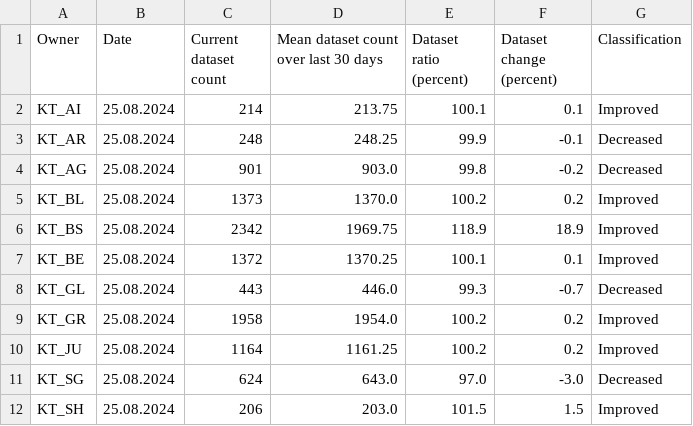
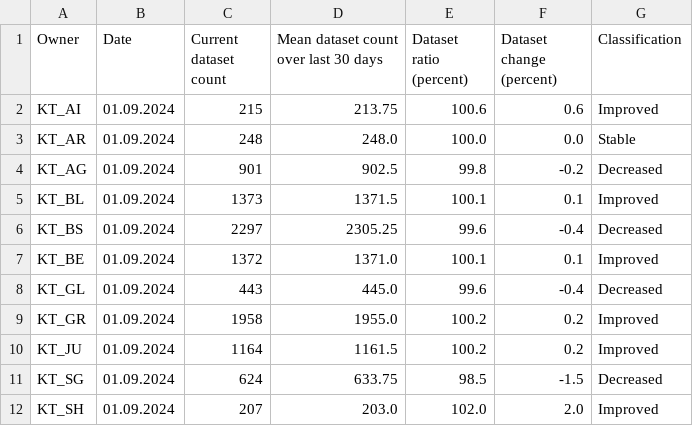
Before and after one commit to davidoesch/geoservice_harvester_poc, a CSV file: data/geoservices_changestats_CH.csv, drawn as a sheet; only a part is shown; the diff covers the shown part only.

Commit message:
Calculate change statistics

```diff
--- a/data/geoservices_changestats_CH.csv
+++ b/data/geoservices_changestats_CH.csv
@@ -1,12 +1,12 @@
 Owner,Date,Current dataset count,Mean dataset count over last 30 days,Dataset ratio (percent),Dataset change (percent),Classification
-KT_AI,25.08.2024,214,213.75,100.1,0.1,Improved
-KT_AR,25.08.2024,248,248.25,99.9,-0.1,Decreased
-KT_AG,25.08.2024,901,903.0,99.8,-0.2,Decreased
-KT_BL,25.08.2024,1373,1370.0,100.2,0.2,Improved
-KT_BS,25.08.2024,2342,1969.75,118.9,18.9,Improved
-KT_BE,25.08.2024,1372,1370.25,100.1,0.1,Improved
-KT_GL,25.08.2024,443,446.0,99.3,-0.7,Decreased
-KT_GR,25.08.2024,1958,1954.0,100.2,0.2,Improved
-KT_JU,25.08.2024,1164,1161.25,100.2,0.2,Improved
-KT_SG,25.08.2024,624,643.0,97.0,-3.0,Decreased
-KT_SH,25.08.2024,206,203.0,101.5,1.5,Improved
+KT_AI,01.09.2024,215,213.75,100.6,0.6,Improved
+KT_AR,01.09.2024,248,248.0,100.0,0.0,Stable
+KT_AG,01.09.2024,901,902.5,99.8,-0.2,Decreased
+KT_BL,01.09.2024,1373,1371.5,100.1,0.1,Improved
+KT_BS,01.09.2024,2297,2305.25,99.6,-0.4,Decreased
+KT_BE,01.09.2024,1372,1371.0,100.1,0.1,Improved
+KT_GL,01.09.2024,443,445.0,99.6,-0.4,Decreased
+KT_GR,01.09.2024,1958,1955.0,100.2,0.2,Improved
+KT_JU,01.09.2024,1164,1161.5,100.2,0.2,Improved
+KT_SG,01.09.2024,624,633.75,98.5,-1.5,Decreased
+KT_SH,01.09.2024,207,203.0,102.0,2.0,Improved
```
Also changed, not shown: 30 edited cells elsewhere in this file.
